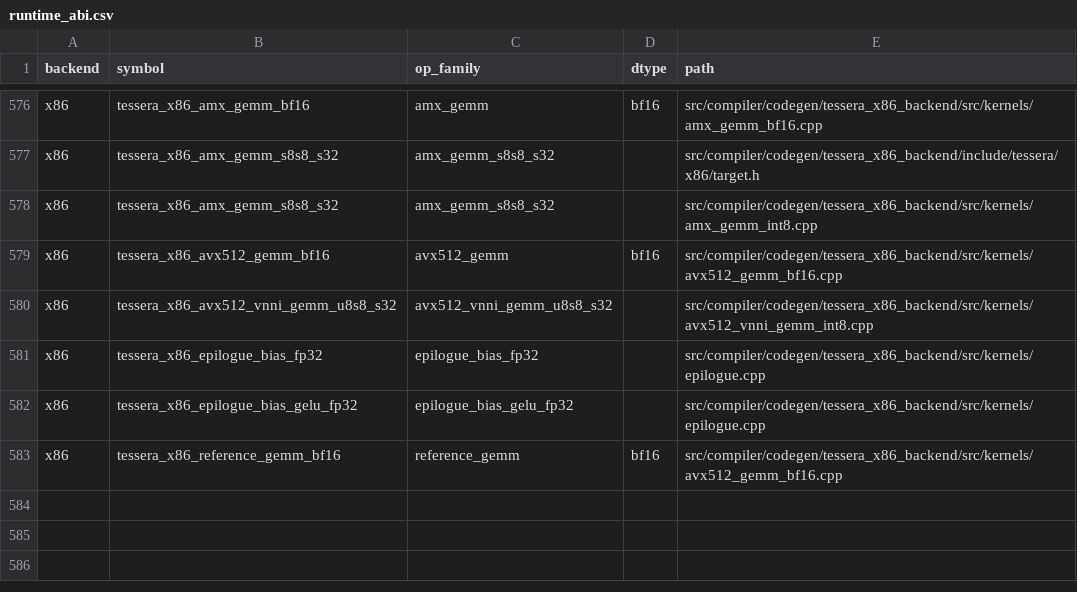
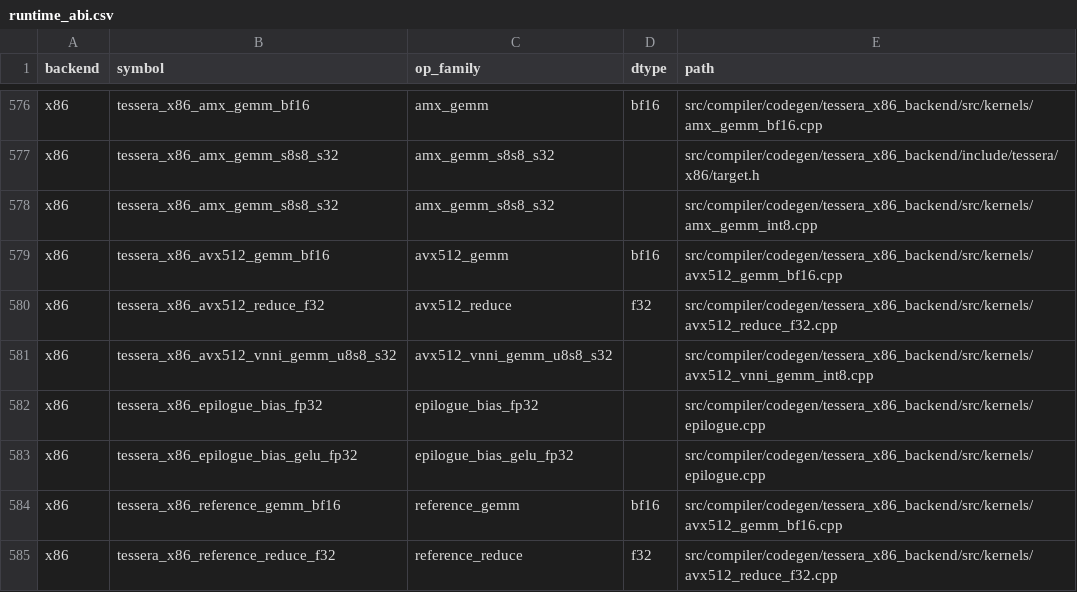
Before and after one commit to gstoner/tessera, a CSV file: docs/audit/generated/runtime_abi.csv, drawn as a sheet; only a part is shown, gaps mark what is left out; the diff names each change by its address in the sheet, - before the commit and + after, or states it on an @@ line.

```diff
--- a/docs/audit/generated/runtime_abi.csv
+++ b/docs/audit/generated/runtime_abi.csv
+row 580: x86 | tessera_x86_avx512_reduce_f32 | avx512_reduce | f32 | src/compiler/codegen/tessera_x86_backend/src/kernels/avx512_reduce_f32.cpp
+row 585: x86 | tessera_x86_reference_reduce_f32 | reference_reduce | f32 | src/compiler/codegen/tessera_x86_backend/src/kernels/avx512_reduce_f32.cpp
```
Also changed, not shown: 4 other files.
